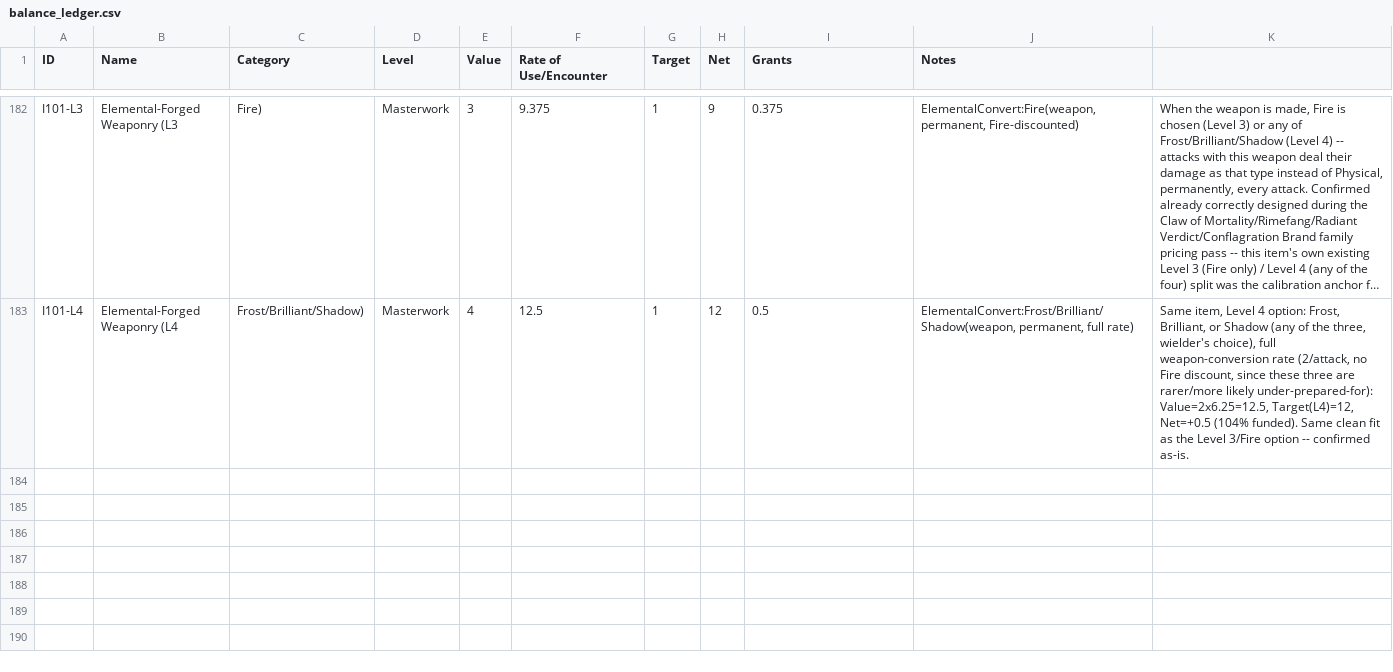
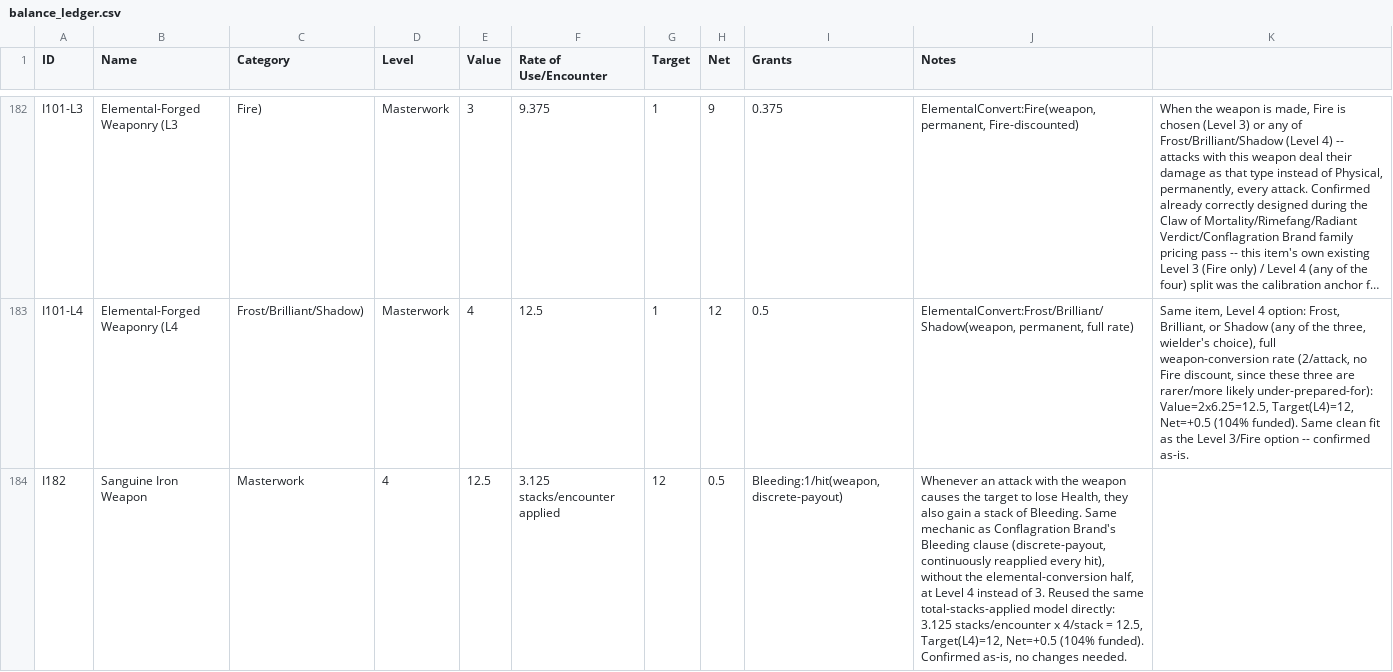
Before and after one commit to sessorach/flagonquest, a CSV file: design/balance_ledger.csv, drawn as a sheet; only a part is shown, gaps mark what is left out; long unchanged cells end in …; the diff names each change by its address in the sheet, - before the commit and + after, or states it on an @@ line.

```diff
--- a/design/balance_ledger.csv
+++ b/design/balance_ledger.csv
+row 184: I182 | Sanguine Iron Weapon | Masterwork | 4 | 12.5 | 3.125 stacks/encounter applied | 12 | 0.5 | Bleeding:1/hit(weapon, discrete-payout) | Whenever an attack with the weapon causes the target to lose Health, they also gain a stack of Bleeding. Same mechanic as Conflagration Brand's Bleeding clause (discrete-payout, continuously reapplied every hit), without the elemental-conversion half, at Level 4 instead of 3. Reused the same total-stacks-applied model directly: 3.125 stacks/encounter x 4/stack = 12.5, Target(L4)=12, Net=+0.5 (104% funded). Confirmed as-is, no changes needed.
```
Also changed, not shown: 2 other files.
